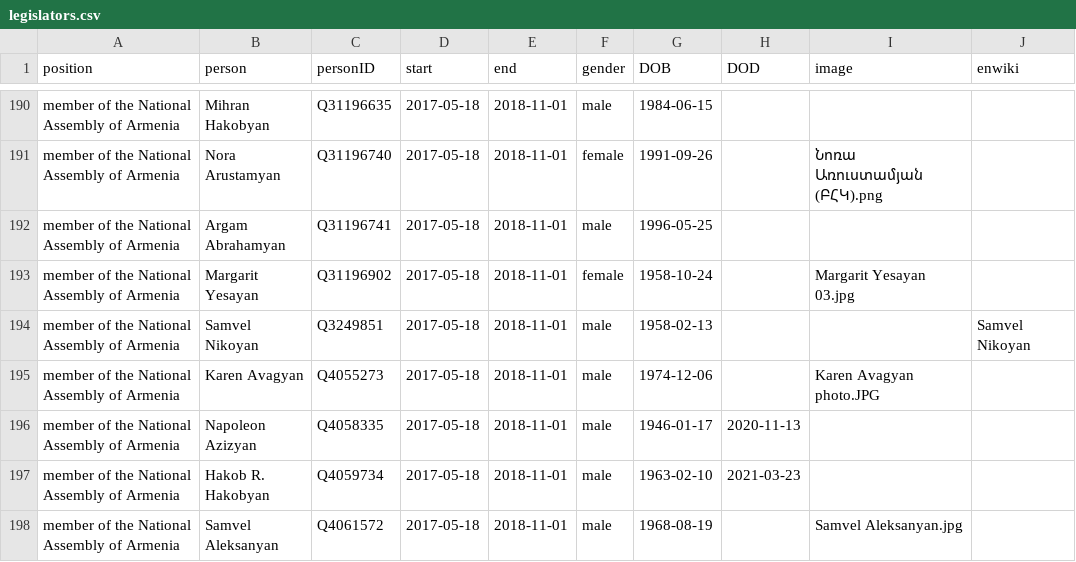
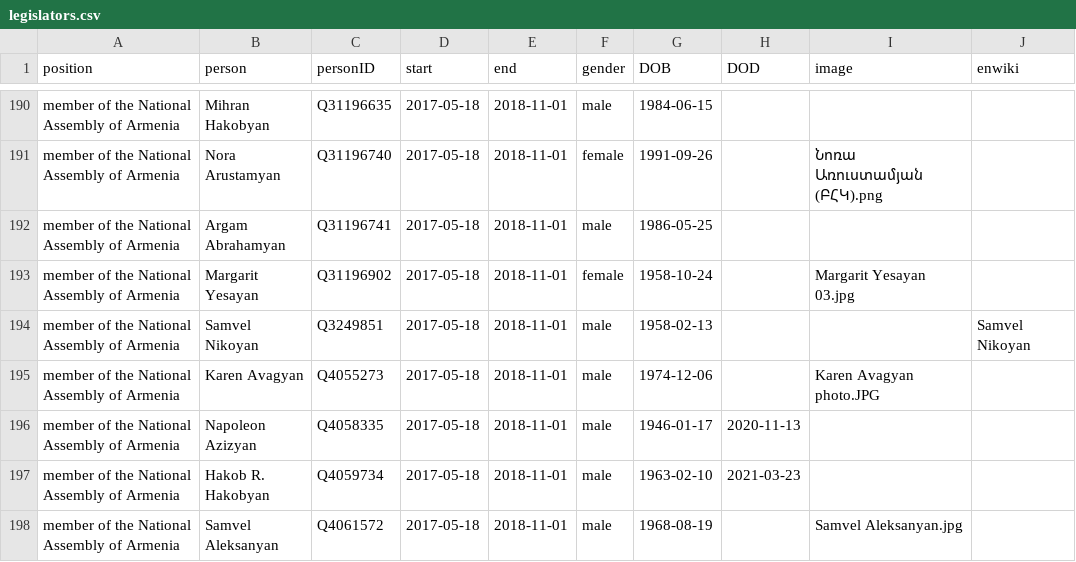
Before and after one commit to every-politician-scrapers/armenia-ministers, a CSV file: html/legislators.csv, drawn as a sheet; only a part is shown, gaps mark what is left out.

Commit message:
PCB update

```diff
--- a/html/legislators.csv
+++ b/html/legislators.csv
@@ -191,3 +191,3 @@ member of the National Assembly of Armenia,Mihran Hakobyan,Q31196635,2017-05-18,
 member of the National Assembly of Armenia,Nora Arustamyan,Q31196740,2017-05-18,2018-11-01,female,1991-09-26,,Նոռա Առուստամյան (ԲՀԿ).png,
-member of the National Assembly of Armenia,Argam Abrahamyan,Q31196741,2017-05-18,2018-11-01,male,1996-05-25,,,
+member of the National Assembly of Armenia,Argam Abrahamyan,Q31196741,2017-05-18,2018-11-01,male,1986-05-25,,,
 member of the National Assembly of Armenia,Margarit Yesayan,Q31196902,2017-05-18,2018-11-01,female,1958-10-24,,Margarit Yesayan 03.jpg,
```
